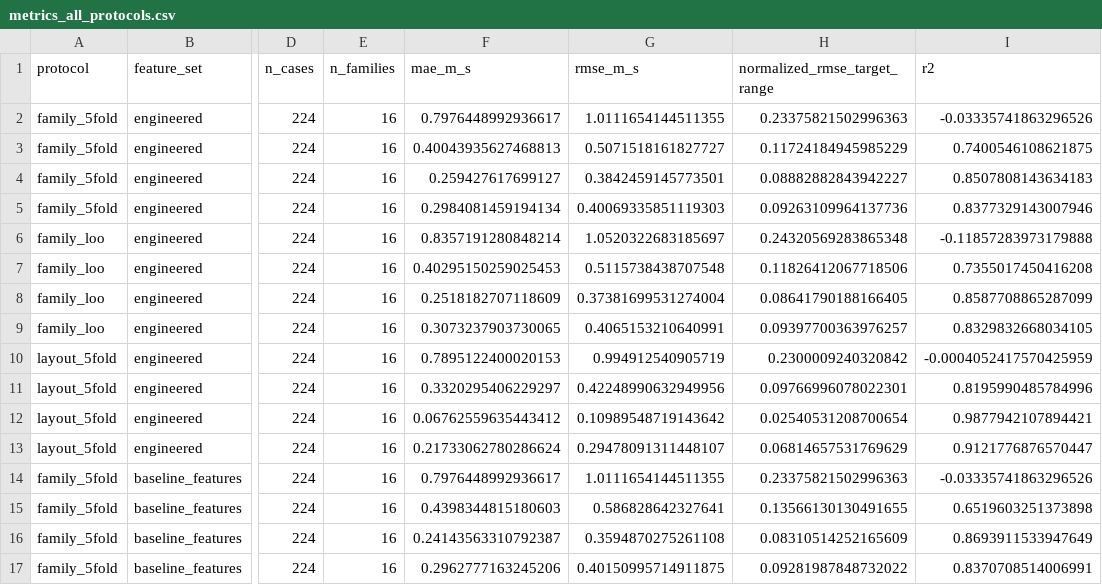
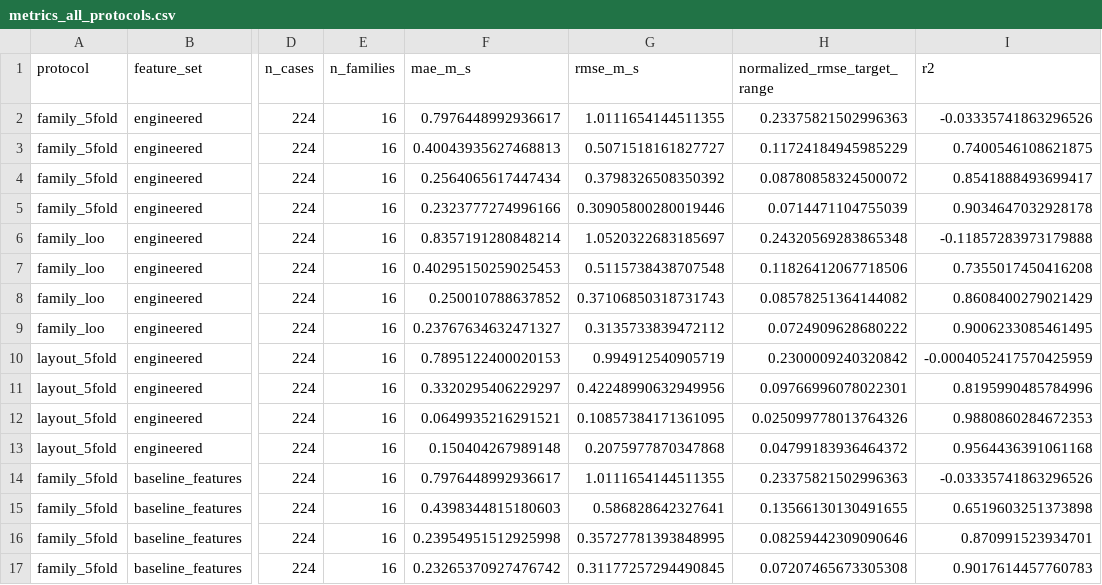
Before and after one commit to aarya-sr/T006-urban-microclimate-modelling, a CSV file: results/metrics_all_protocols.csv, drawn as a sheet; only a part is shown, gaps mark what is left out; the diff names each change by its address in the sheet, - before the commit and + after, or states it on an @@ line.

```diff
--- a/results/metrics_all_protocols.csv
+++ b/results/metrics_all_protocols.csv
-F4 (mae_m_s): 0.259427617699127
+F4 (mae_m_s): 0.2564065617447434
-G4 (rmse_m_s): 0.3842459145773501
+G4 (rmse_m_s): 0.3798326508350392
-H4 (normalized_rmse_target_range): 0.08882882843942227
+H4 (normalized_rmse_target_range): 0.08780858324500072
-I4 (r2): 0.8507808143634183
+I4 (r2): 0.8541888493699417
-F5 (mae_m_s): 0.2984081459194134
+F5 (mae_m_s): 0.2323777274996166
-G5 (rmse_m_s): 0.40069335851119303
+G5 (rmse_m_s): 0.30905800280019446
-H5 (normalized_rmse_target_range): 0.09263109964137736
+H5 (normalized_rmse_target_range): 0.0714471104755039
-I5 (r2): 0.8377329143007946
+I5 (r2): 0.9034647032928178
-F8 (mae_m_s): 0.2518182707118609
+F8 (mae_m_s): 0.250010788637852
-G8 (rmse_m_s): 0.37381699531274004
+G8 (rmse_m_s): 0.37106850318731743
-H8 (normalized_rmse_target_range): 0.08641790188166405
+H8 (normalized_rmse_target_range): 0.08578251364144082
-I8 (r2): 0.8587708865287099
+I8 (r2): 0.8608400279021429
-F9 (mae_m_s): 0.3073237903730065
+F9 (mae_m_s): 0.23767634632471327
-G9 (rmse_m_s): 0.4065153210640991
+G9 (rmse_m_s): 0.3135733839472112
-H9 (normalized_rmse_target_range): 0.09397700363976257
+H9 (normalized_rmse_target_range): 0.0724909628680222
-I9 (r2): 0.8329832668034105
+I9 (r2): 0.9006233085461495
-F12 (mae_m_s): 0.06762559635443412
+F12 (mae_m_s): 0.0649935216291521
-G12 (rmse_m_s): 0.10989548719143642
+G12 (rmse_m_s): 0.10857384171361095
-H12 (normalized_rmse_target_range): 0.02540531208700654
+H12 (normalized_rmse_target_range): 0.025099778013764326
-I12 (r2): 0.9877942107894421
+I12 (r2): 0.9880860284672353
-F13 (mae_m_s): 0.21733062780286624
+F13 (mae_m_s): 0.150404267989148
-G13 (rmse_m_s): 0.29478091311448107
+G13 (rmse_m_s): 0.2075977870347868
-H13 (normalized_rmse_target_range): 0.06814657531769629
+H13 (normalized_rmse_target_range): 0.04799183936464372
-I13 (r2): 0.9121776876570447
+I13 (r2): 0.9564436391061168
-F16 (mae_m_s): 0.24143563310792387
+F16 (mae_m_s): 0.23954951512925998
-G16 (rmse_m_s): 0.3594870275261108
+G16 (rmse_m_s): 0.35727781393848995
-H16 (normalized_rmse_target_range): 0.08310514252165609
+H16 (normalized_rmse_target_range): 0.08259442309090646
-I16 (r2): 0.8693911533947649
+I16 (r2): 0.870991523934701
-F17 (mae_m_s): 0.2962777163245206
+F17 (mae_m_s): 0.23265370927476742
-G17 (rmse_m_s): 0.40150995714911875
+G17 (rmse_m_s): 0.31177257294490845
-H17 (normalized_rmse_target_range): 0.09281987848732022
+H17 (normalized_rmse_target_range): 0.07207465673305308
-I17 (r2): 0.8370708514006991
+I17 (r2): 0.9017614457760783
```
Also changed, not shown: results/family_bootstrap_mae_ci.csv, results/fold_metrics.csv, 9 other files.
